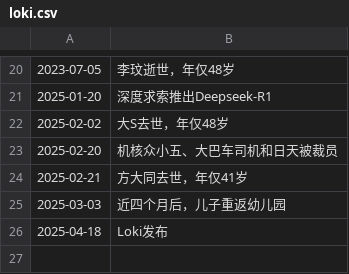
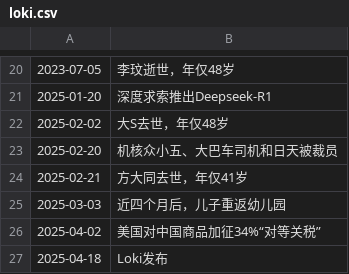
Before and after one commit to Colionor/Loki, a CSV file: loki.csv, drawn as a sheet; only a part is shown, gaps mark what is left out.

Commit message:
memory update

```diff
--- a/loki.csv
+++ b/loki.csv
@@ -25,2 +25,3 @@
 2025-03-03,近四个月后，儿子重返幼儿园
+2025-04-02,美国对中国商品加征34%“对等关税”
 2025-04-18,Loki发布
```
